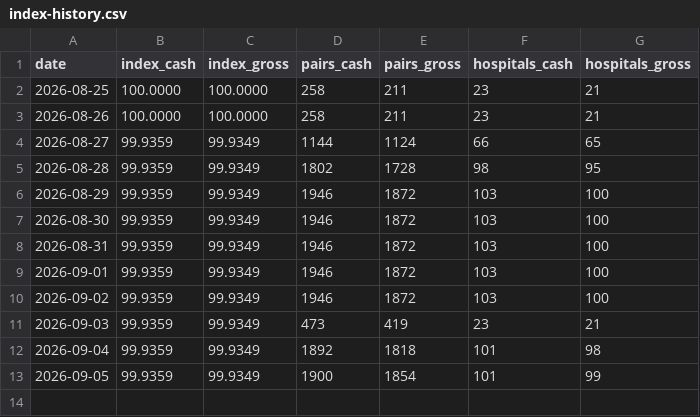
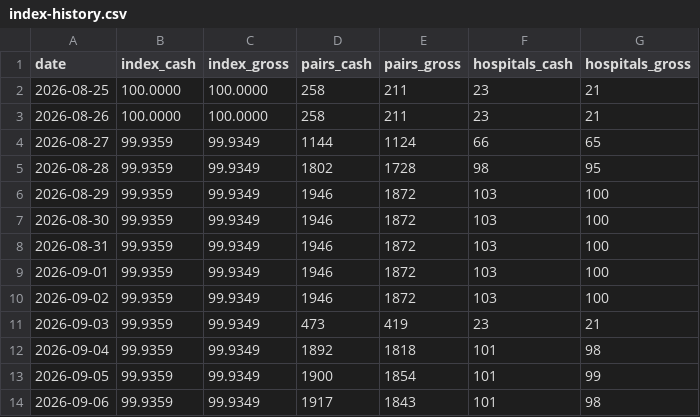
Before and after one commit to lkowalcz/hospital-price-history, a CSV file: index-history.csv, drawn as a sheet.

```diff
--- a/index-history.csv
+++ b/index-history.csv
@@ -13 +13,2 @@ date,index_cash,index_gross,pairs_cash,pairs_gross,hospitals_cash,hospitals_gros
 2026-09-05,99.9359,99.9349,1900,1854,101,99
+2026-09-06,99.9359,99.9349,1917,1843,101,98
```
Also changed, not shown: 7 other files.
